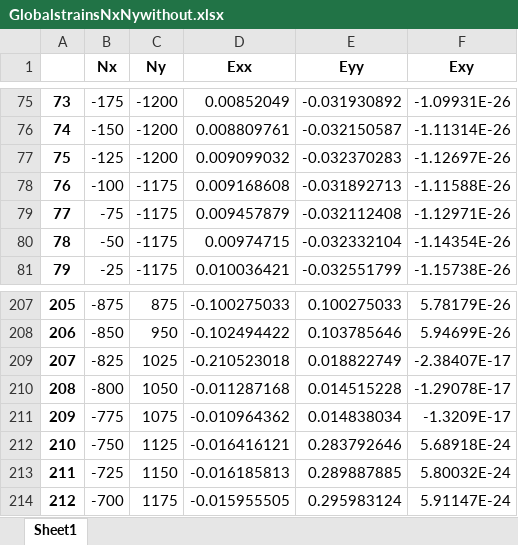
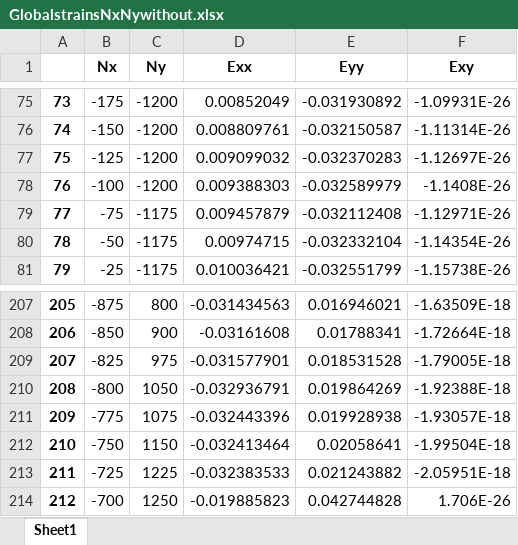
Before and after one commit to MRebosolan/DACS1, an Excel workbook: GlobalstrainsNxNywithout.xlsx, sheet Sheet1, drawn as a sheet; only a part is shown, gaps mark what is left out; values as stored, in another font and other column widths than the file's, no borders; the diff covers the shown part only; the diff names each change by its address in the sheet, - before the commit and + after, or states it on an @@ line.

```diff
--- a/GlobalstrainsNxNywithout.xlsx (sheet Sheet1)
+++ b/GlobalstrainsNxNywithout.xlsx (sheet Sheet1)
-C78 (Ny): -1175
+C78 (Ny): -1200
-D78 (Exx): 0.009168608
+D78 (Exx): 0.009388303
-E78 (Eyy): -0.031892713
+E78 (Eyy): -0.032589979
-F78 (Exy): -1.11588E-26
+F78 (Exy): -1.1408E-26
-C207 (Ny): 875
+C207 (Ny): 800
-D207 (Exx): -0.100275033
+D207 (Exx): -0.031434563
-E207 (Eyy): 0.100275033
+E207 (Eyy): 0.016946021
-F207 (Exy): 5.78179E-26
+F207 (Exy): -1.63509E-18
-C208 (Ny): 950
+C208 (Ny): 900
-D208 (Exx): -0.102494422
+D208 (Exx): -0.03161608
-E208 (Eyy): 0.103785646
+E208 (Eyy): 0.01788341
-F208 (Exy): 5.94699E-26
+F208 (Exy): -1.72664E-18
-C209 (Ny): 1025
+C209 (Ny): 975
-D209 (Exx): -0.210523018
+D209 (Exx): -0.031577901
-E209 (Eyy): 0.018822749
+E209 (Eyy): 0.018531528
-F209 (Exy): -2.38407E-17
+F209 (Exy): -1.79005E-18
-D210 (Exx): -0.011287168
+D210 (Exx): -0.032936791
-E210 (Eyy): 0.014515228
+E210 (Eyy): 0.019864269
-F210 (Exy): -1.29078E-17
+F210 (Exy): -1.92388E-18
-D211 (Exx): -0.010964362
+D211 (Exx): -0.032443396
-E211 (Eyy): 0.014838034
+E211 (Eyy): 0.019928938
-F211 (Exy): -1.3209E-17
+F211 (Exy): -1.93057E-18
-C212 (Ny): 1125
+C212 (Ny): 1150
-D212 (Exx): -0.016416121
+D212 (Exx): -0.032413464
-E212 (Eyy): 0.283792646
+E212 (Eyy): 0.02058641
-F212 (Exy): 5.68918E-24
+F212 (Exy): -1.99504E-18
-C213 (Ny): 1150
+C213 (Ny): 1225
-D213 (Exx): -0.016185813
+D213 (Exx): -0.032383533
-E213 (Eyy): 0.289887885
+E213 (Eyy): 0.021243882
-F213 (Exy): 5.80032E-24
+F213 (Exy): -2.05951E-18
-C214 (Ny): 1175
+C214 (Ny): 1250
-D214 (Exx): -0.015955505
+D214 (Exx): -0.019885823
-E214 (Eyy): 0.295983124
+E214 (Eyy): 0.042744828
-F214 (Exy): 5.91147E-24
+F214 (Exy): 1.706E-26
```
Also changed, not shown: 730 edited cells elsewhere in this sheet, GlobalstrainsNxNywith.xlsx, 10 other files.
